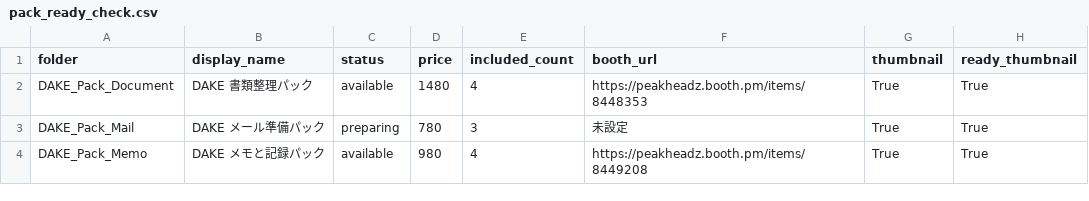
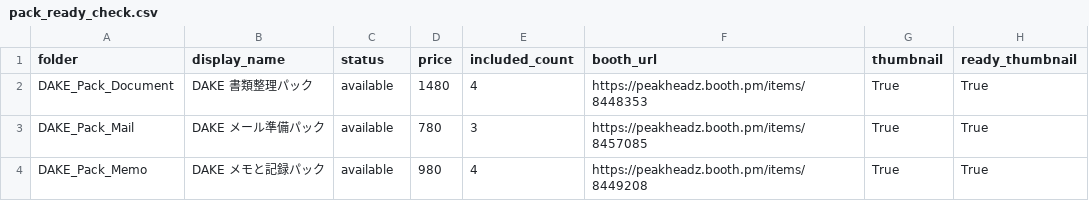
Before and after one commit to yukiPHZ/dake-series, a CSV file: tools/reports/pack_ready_check.csv, drawn as a sheet; only a part is shown; the diff names each change by its address in the sheet, - before the commit and + after, or states it on an @@ line.

Commit message:
Record BOOTH release for DAKE Mail Pack

```diff
--- a/tools/reports/pack_ready_check.csv
+++ b/tools/reports/pack_ready_check.csv
-C3 (status): preparing
+C3 (status): available
-F3 (booth_url): 未設定
+F3 (booth_url): https://peakheadz.booth.pm/items/8457085
```
Also changed, not shown: 15 other files.
